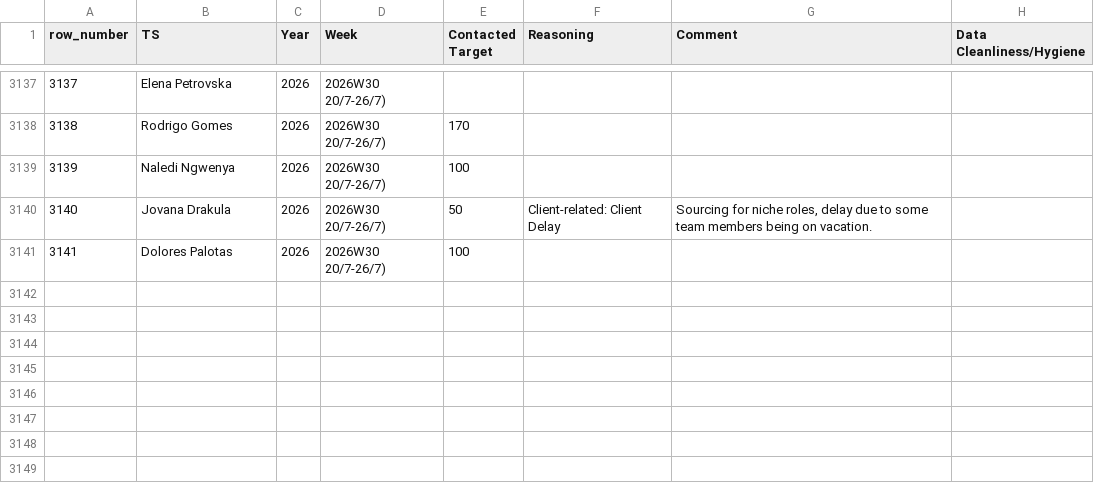
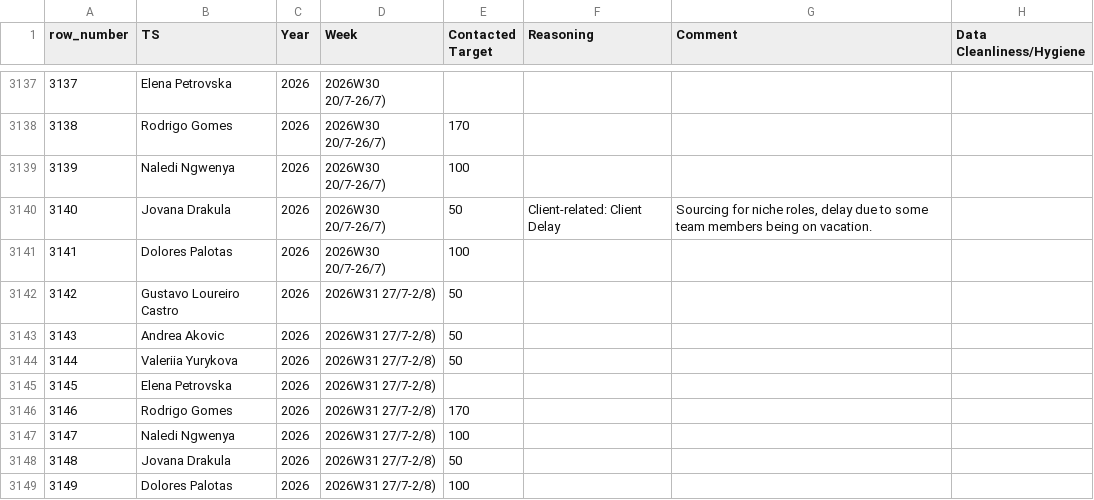
Before and after one commit to bark8922/tribe-recruiting, a CSV file: wbr_static/wbr_ts_weekly.csv, drawn as a sheet; only a part is shown, gaps mark what is left out; the diff names each change by its address in the sheet, - before the commit and + after, or states it on an @@ line.

Commit message:
chore: sync TS Weekly 2026-07-28

```diff
--- a/wbr_static/wbr_ts_weekly.csv
+++ b/wbr_static/wbr_ts_weekly.csv
+row 3142: 3142 | Gustavo Loureiro Castro | 2026 | 2026W31 27/7-2/8) | 50
+row 3143: 3143 | Andrea Akovic | 2026 | 2026W31 27/7-2/8) | 50
+row 3144: 3144 | Valeriia Yurykova | 2026 | 2026W31 27/7-2/8) | 50
+row 3145: 3145 | Elena Petrovska | 2026 | 2026W31 27/7-2/8)
+row 3146: 3146 | Rodrigo Gomes | 2026 | 2026W31 27/7-2/8) | 170
+row 3147: 3147 | Naledi Ngwenya | 2026 | 2026W31 27/7-2/8) | 100
+row 3148: 3148 | Jovana Drakula | 2026 | 2026W31 27/7-2/8) | 50
+row 3149: 3149 | Dolores Palotas | 2026 | 2026W31 27/7-2/8) | 100
```
